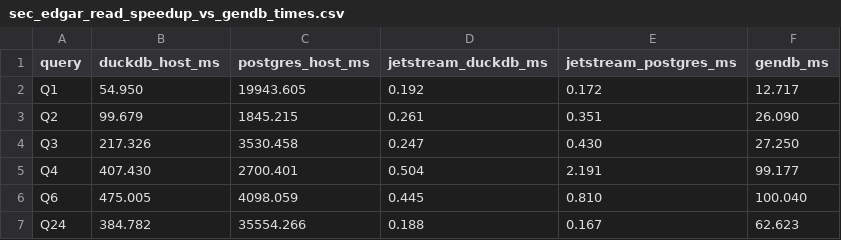
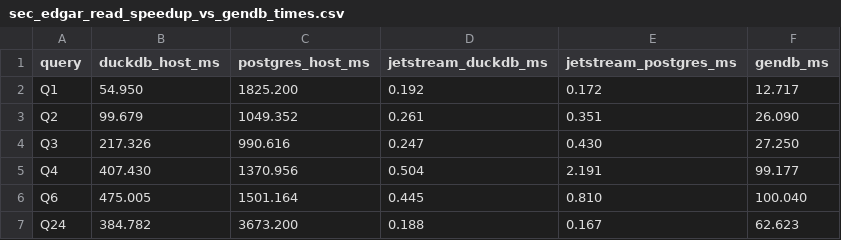
Before and after one commit to akhileshvb/accelerator-codegen, a CSV file: benchmarks/sec_edgar/results/sec_edgar_read_speedup_vs_gendb_times.csv, drawn as a sheet.

```diff
--- a/benchmarks/sec_edgar/results/sec_edgar_read_speedup_vs_gendb_times.csv
+++ b/benchmarks/sec_edgar/results/sec_edgar_read_speedup_vs_gendb_times.csv
@@ -1,7 +1,7 @@
 query,duckdb_host_ms,postgres_host_ms,jetstream_duckdb_ms,jetstream_postgres_ms,gendb_ms
-Q1,54.950,19943.605,0.192,0.172,12.717
-Q2,99.679,1845.215,0.261,0.351,26.090
-Q3,217.326,3530.458,0.247,0.430,27.250
-Q4,407.430,2700.401,0.504,2.191,99.177
-Q6,475.005,4098.059,0.445,0.810,100.040
-Q24,384.782,35554.266,0.188,0.167,62.623
+Q1,54.950,1825.200,0.192,0.172,12.717
+Q2,99.679,1049.352,0.261,0.351,26.090
+Q3,217.326,990.616,0.247,0.430,27.250
+Q4,407.430,1370.956,0.504,2.191,99.177
+Q6,475.005,1501.164,0.445,0.810,100.040
+Q24,384.782,3673.200,0.188,0.167,62.623
```
Also changed, not shown: 4 other files.
